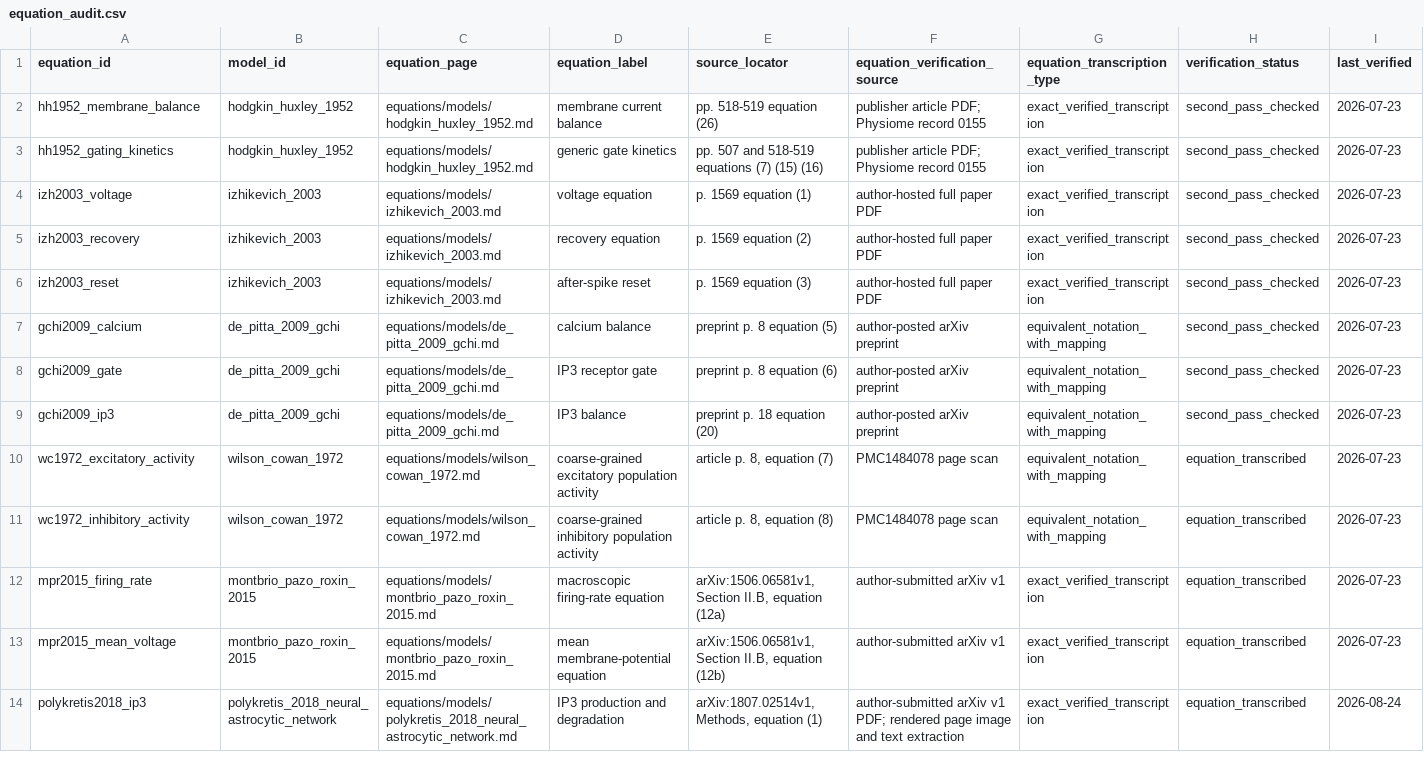
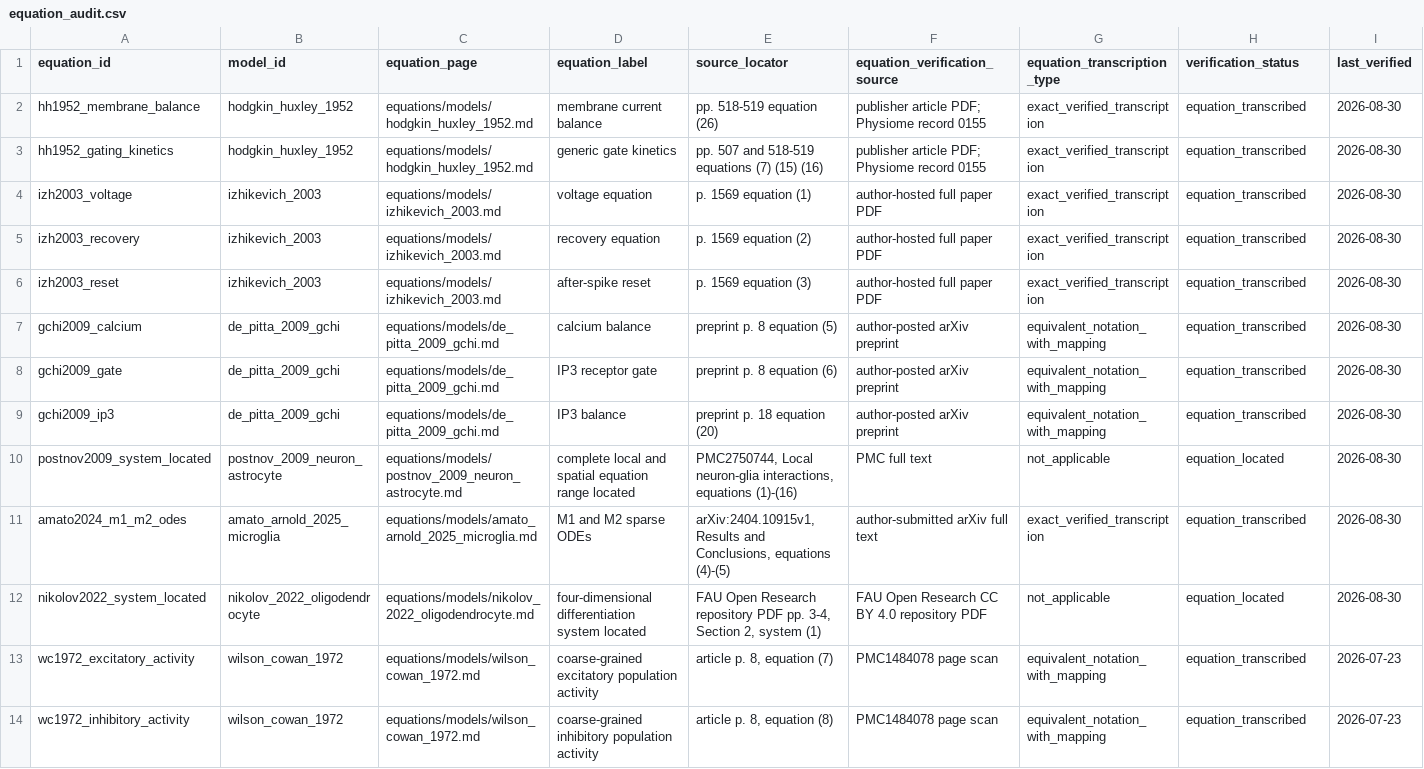
Before and after one commit to Chu-qianqian/neurocell-mathematical-models, a CSV file: data/equations/equation_audit.csv, drawn as a sheet; only a part is shown; the shorter side is filled out with more unchanged rows; rows hold the shown columns only; the diff names each change by its address in the sheet, - before the commit and + after, or states it on an @@ line.

Commit message:
data: audit model evidence and provenance records

```diff
--- a/data/equations/equation_audit.csv
+++ b/data/equations/equation_audit.csv
-H2:H9 (verification_status): second_pass_checked
+H2:H9 (verification_status): equation_transcribed
-I2:I9 (last_verified): 2026-07-23
+I2:I9 (last_verified): 2026-08-30
+row 10: postnov2009_system_located | postnov_2009_neuron_astrocyte | equations/models/postnov_2009_neuron_astrocyte.md | complete local and spatial equation range located | PMC2750744, Local neuron-glia interactions, equations (1)-(16) | PMC full text | not_applicable | equation_located | 2026-08-30
+row 11: amato2024_m1_m2_odes | amato_arnold_2025_microglia | equations/models/amato_arnold_2025_microglia.md | M1 and M2 sparse ODEs | arXiv:2404.10915v1, Results and Conclusions, equations (4)-(5) | author-submitted arXiv full text | exact_verified_transcription | equation_transcribed | 2026-08-30
+row 12: nikolov2022_system_located | nikolov_2022_oligodendrocyte | equations/models/nikolov_2022_oligodendrocyte.md | four-dimensional differentiation system located | FAU Open Research repository PDF pp. 3-4, Section 2, system (1) | FAU Open Research CC BY 4.0 repository PDF | not_applicable | equation_located | 2026-08-30
```
Also changed, not shown: data/equations/parameter_registry.csv, data/equations/variable_registry.csv, 16 other files.
